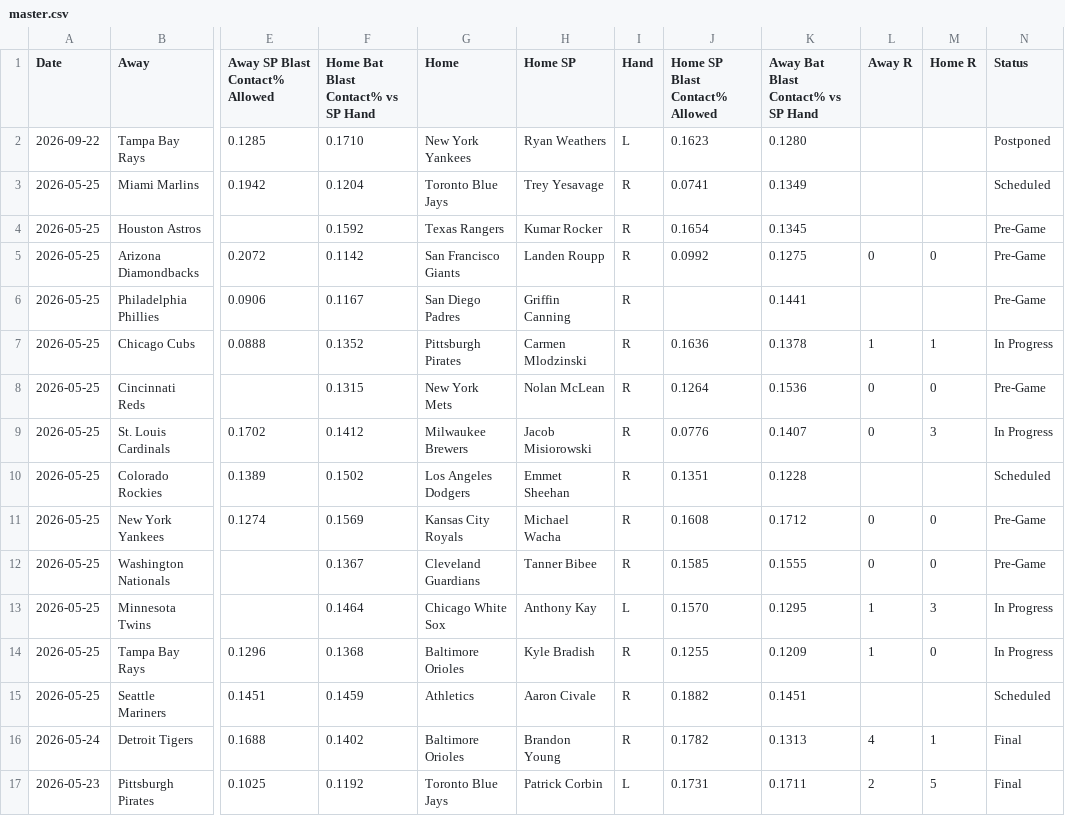
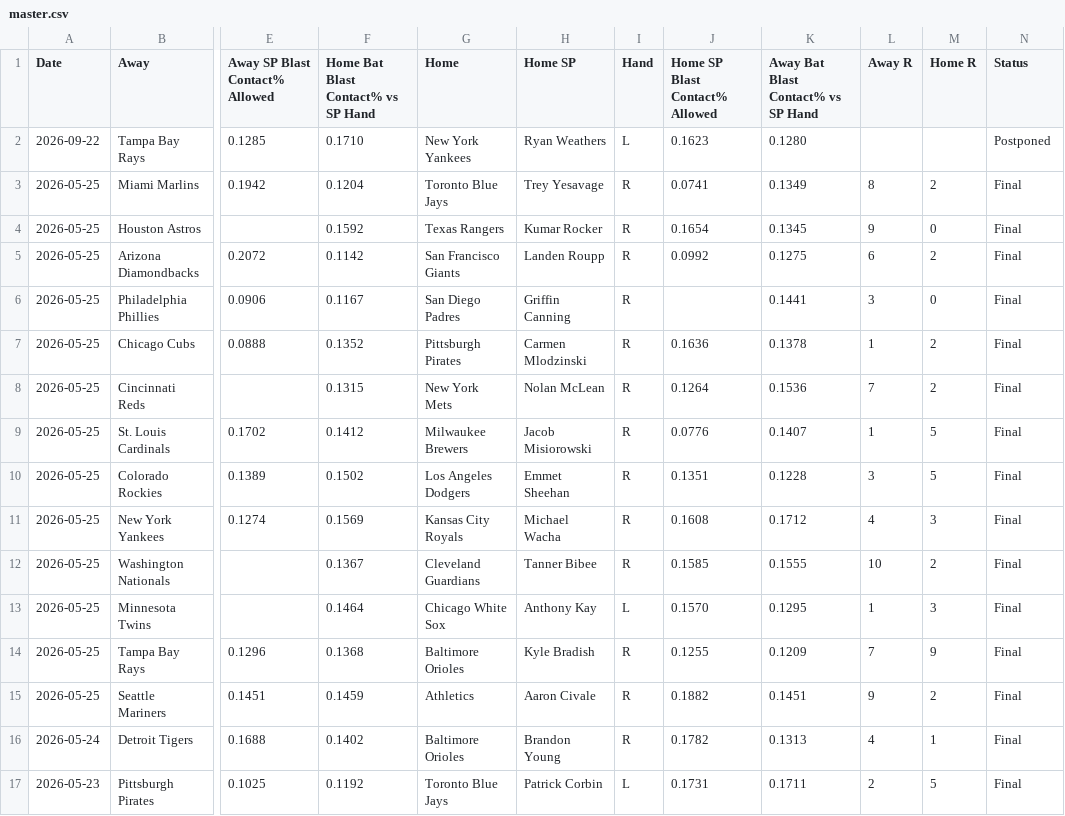
Before and after one commit to furuq2/blast-contact, a CSV file: data/master.csv, drawn as a sheet; only a part is shown, gaps mark what is left out; the diff names each change by its address in the sheet, - before the commit and + after, or states it on an @@ line.

```diff
--- a/data/master.csv
+++ b/data/master.csv
-L3 (Away R): (empty)
+L3 (Away R): 8
-M3 (Home R): (empty)
+M3 (Home R): 2
-N3 (Status): Scheduled
+N3 (Status): Final
-L4 (Away R): (empty)
+L4 (Away R): 9
-M4 (Home R): (empty)
+M4 (Home R): 0
-N4:N6 (Status): Pre-Game
+N4:N6 (Status): Final
-L5 (Away R): 0
+L5 (Away R): 6
-M5 (Home R): 0
+M5 (Home R): 2
-L6 (Away R): (empty)
+L6 (Away R): 3
-M6 (Home R): (empty)
+M6 (Home R): 0
-M7 (Home R): 1
+M7 (Home R): 2
-N7 (Status): In Progress
+N7 (Status): Final
-L8 (Away R): 0
+L8 (Away R): 7
-M8 (Home R): 0
+M8 (Home R): 2
-N8 (Status): Pre-Game
+N8 (Status): Final
-L9 (Away R): 0
+L9 (Away R): 1
-M9 (Home R): 3
+M9 (Home R): 5
-N9 (Status): In Progress
+N9 (Status): Final
-L10 (Away R): (empty)
+L10 (Away R): 3
-M10 (Home R): (empty)
+M10 (Home R): 5
-N10 (Status): Scheduled
+N10 (Status): Final
-L11 (Away R): 0
+L11 (Away R): 4
-M11 (Home R): 0
+M11 (Home R): 3
-N11:N12 (Status): Pre-Game
+N11:N12 (Status): Final
-L12 (Away R): 0
+L12 (Away R): 10
-M12 (Home R): 0
+M12 (Home R): 2
-N13:N14 (Status): In Progress
+N13:N14 (Status): Final
-L14 (Away R): 1
+L14 (Away R): 7
-M14 (Home R): 0
+M14 (Home R): 9
-L15 (Away R): (empty)
+L15 (Away R): 9
-M15 (Home R): (empty)
+M15 (Home R): 2
-N15 (Status): Scheduled
+N15 (Status): Final
```
Also changed, not shown: 1 other file.
